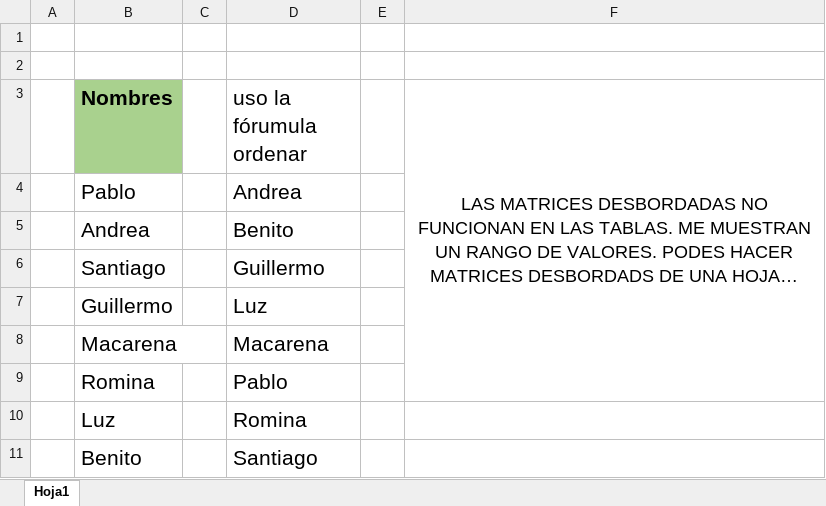
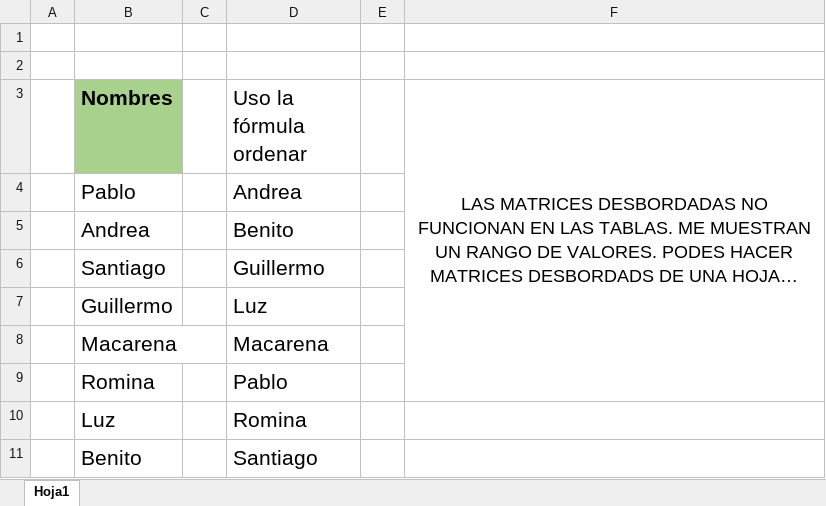
Before and after one commit to gustavopalaciosTecno/Excel_total, an Excel workbook: DÍA 4/Matrices+Desbordadas.xlsx, sheet Hoja1, drawn as a sheet; long unchanged cells end in …; values as stored, in another font and other column widths than the file's, no borders; the diff names each change by its address in the sheet, - before the commit and + after, or states it on an @@ line.

```diff
--- a/DÍA 4/Matrices+Desbordadas.xlsx (sheet Hoja1)
+++ b/DÍA 4/Matrices+Desbordadas.xlsx (sheet Hoja1)
-D3: uso la fórumula ordenar
+D3: Uso la fórmula ordenar
```
Also changed, not shown: DÍA 4/Formulas+Matriciales.xlsx, DÍA 4/Redondeo.xlsx, 5 other files.
